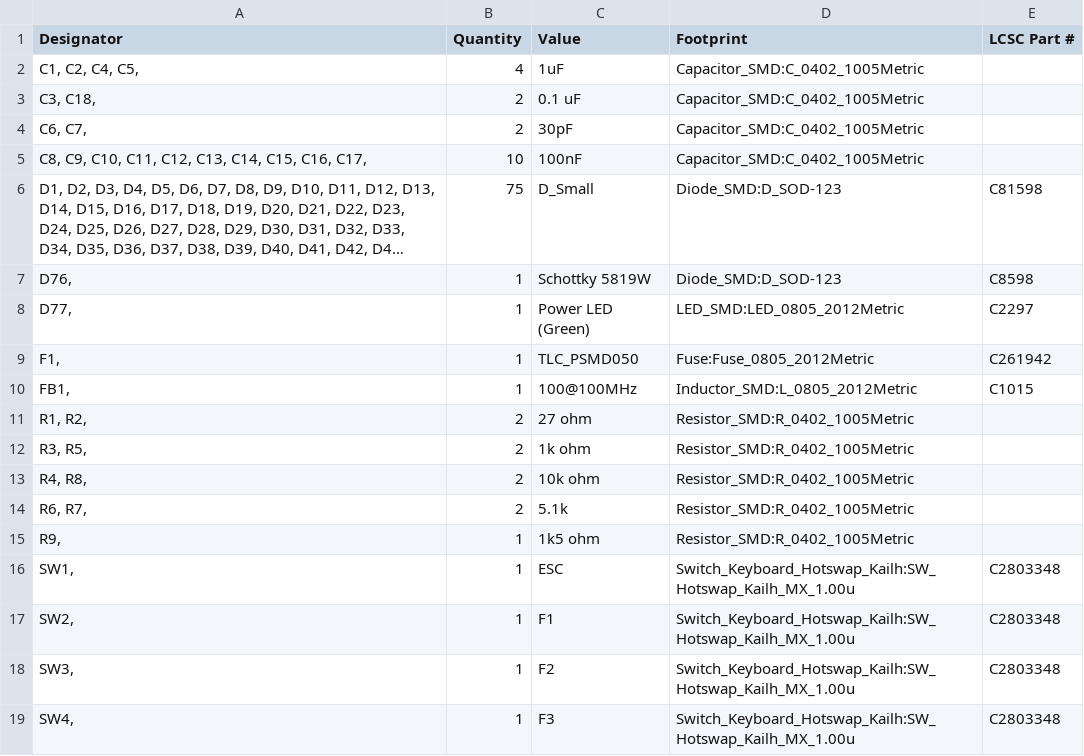
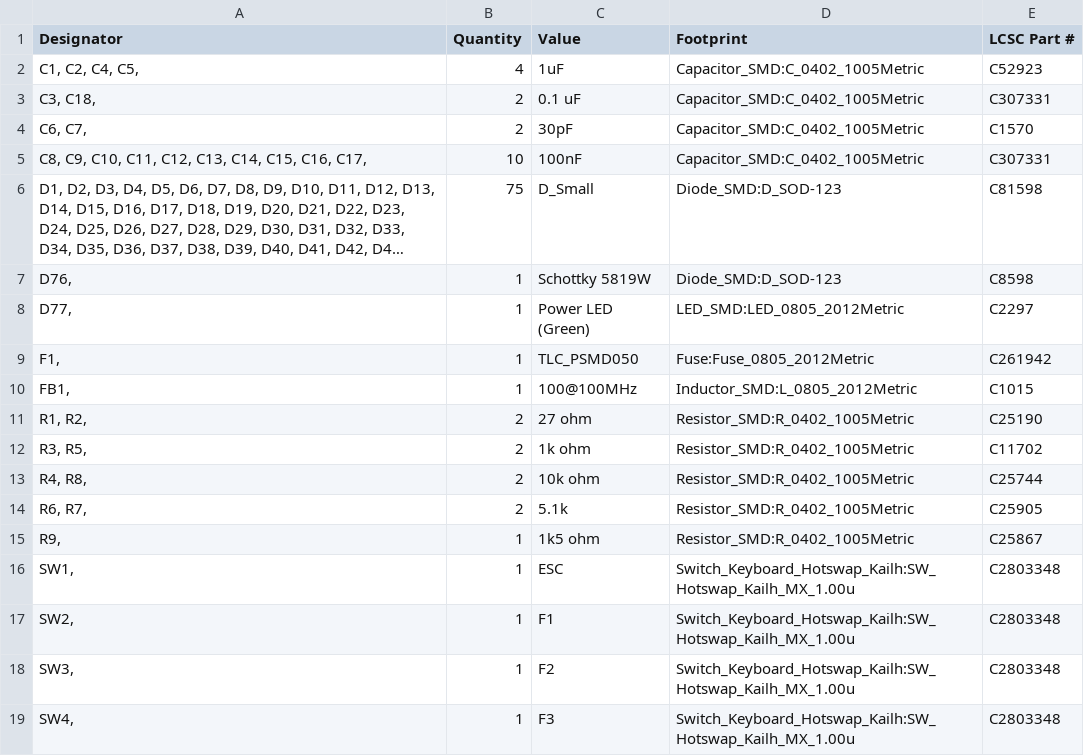
Before and after one commit to bschwind/key-ripper, a CSV file: pcb/production/v0.1/bom.csv, drawn as a sheet; only a part is shown; long unchanged cells end in …; the diff names each change by its address in the sheet, - before the commit and + after, or states it on an @@ line.

Commit message:
Update parts list

```diff
--- a/pcb/production/v0.1/bom.csv
+++ b/pcb/production/v0.1/bom.csv
-E2 (LCSC Part #): (empty)
+E2 (LCSC Part #): C52923
-E3 (LCSC Part #): (empty)
+E3 (LCSC Part #): C307331
-E4 (LCSC Part #): (empty)
+E4 (LCSC Part #): C1570
-E5 (LCSC Part #): (empty)
+E5 (LCSC Part #): C307331
-E11 (LCSC Part #): (empty)
+E11 (LCSC Part #): C25190
-E12 (LCSC Part #): (empty)
+E12 (LCSC Part #): C11702
-E13 (LCSC Part #): (empty)
+E13 (LCSC Part #): C25744
-E14 (LCSC Part #): (empty)
+E14 (LCSC Part #): C25905
-E15 (LCSC Part #): (empty)
+E15 (LCSC Part #): C25867
```
Also changed, not shown: 1 other file.
